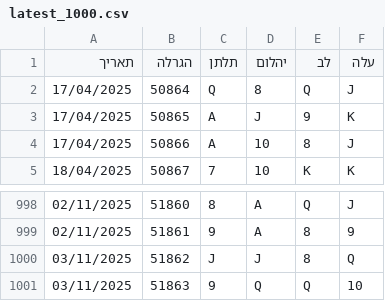
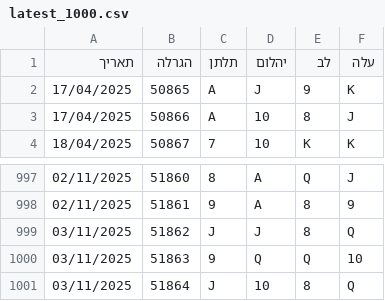
Before and after one commit to laly100/chance-feed, a CSV file: mini/latest_1000.csv, drawn as a sheet; only a part is shown, gaps mark what is left out; removed rows and columns are numbered as before the commit, all else as after; the diff names each change by its address in the sheet, - before the commit and + after, or states it on an @@ line.

```diff
--- a/mini/latest_1000.csv
+++ b/mini/latest_1000.csv
-row 2: 17/04/2025 | 50864 | Q | 8 | Q | J
+row 1001: 03/11/2025 | 51864 | J | 10 | 8 | Q
```
Also changed, not shown: chance0.csv, mini/latest_2000.csv, 2 other files.
